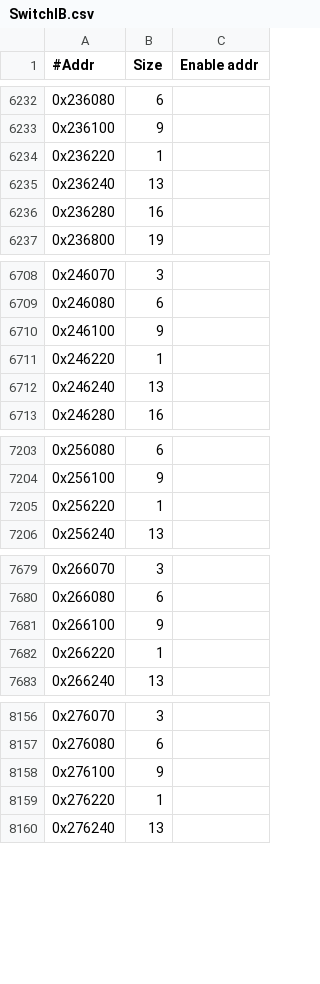
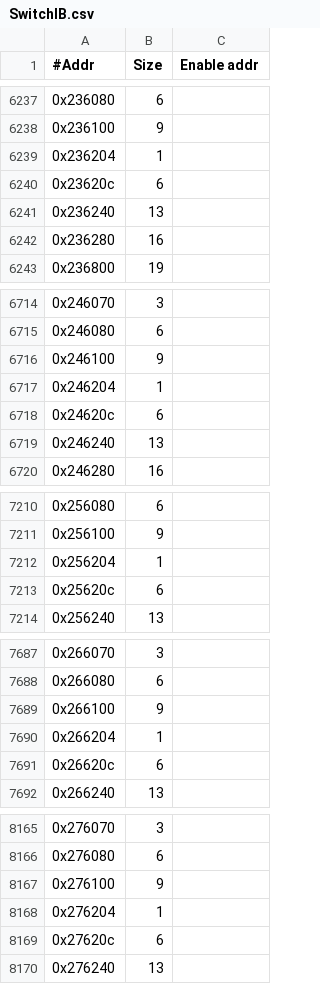
Before and after one commit to Mellanox/mstflint, a CSV file: mstdump/mstdump_dbs/SwitchIB.csv, drawn as a sheet; only a part is shown, gaps mark what is left out; the diff covers the shown part only.

```diff
--- a/mstdump/mstdump_dbs/SwitchIB.csv
+++ b/mstdump/mstdump_dbs/SwitchIB.csv
@@ -6233,3 +6238,4 @@
 0x236100,9,
-0x236220,1,
+0x236204,1,
+0x23620c,6,
 0x236240,13,
@@ -6710,3 +6716,4 @@
 0x246100,9,
-0x246220,1,
+0x246204,1,
+0x24620c,6,
 0x246240,13,
@@ -7204,3 +7211,4 @@
 0x256100,9,
-0x256220,1,
+0x256204,1,
+0x25620c,6,
 0x256240,13,
@@ -7681,3 +7689,4 @@
 0x266100,9,
-0x266220,1,
+0x266204,1,
+0x26620c,6,
 0x266240,13,
@@ -8158,3 +8167,4 @@
 0x276100,9,
-0x276220,1,
+0x276204,1,
+0x27620c,6,
 0x276240,13,
```
Also changed, not shown: 16 added rows, 1 removed row and 14 edited cells elsewhere in this file, 16 other files.
